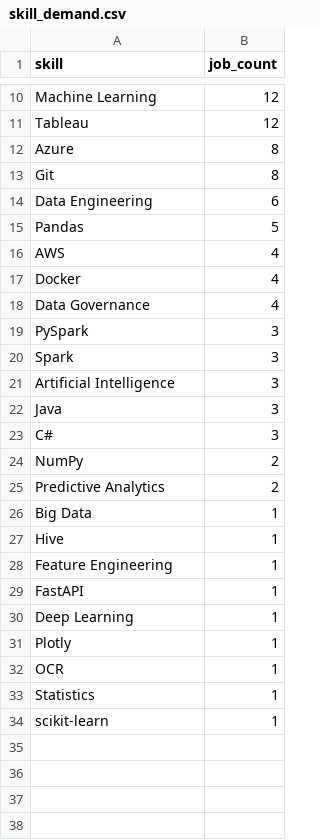
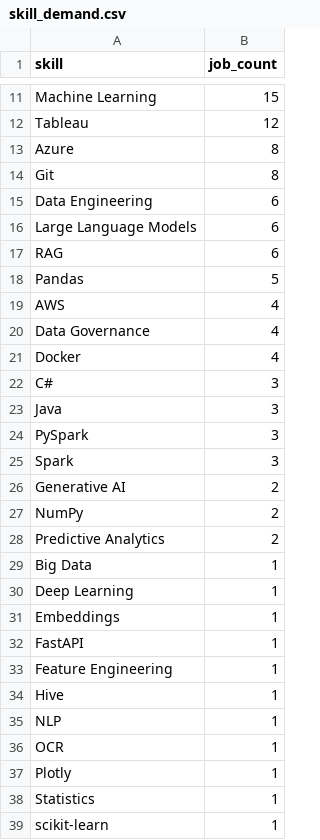
Before and after one commit to yashbedekar07/germany-student-job-intelligence, a CSV file: data/processed/skill_demand.csv, drawn as a sheet; only a part is shown, gaps mark what is left out; removed rows and columns are numbered as before the commit, all else as after; the diff covers the shown part only; the diff names each change by its address in the sheet, - before the commit and + after, or states it on an @@ line.

```diff
--- a/data/processed/skill_demand.csv
+++ b/data/processed/skill_demand.csv
-B11 (job_count): 12
+B11 (job_count): 15
+row 16: Large Language Models | 6
+row 17: RAG | 6
@@ row 18 moved to row 20: Data Governance @@
@@ row 23 moved to row 22: C# @@
@@ row 22 moved to row 23: Java @@
-row 21: Artificial Intelligence | 3
+row 26: Generative AI | 2
+row 31: Embeddings | 1
+row 32: FastAPI | 1
@@ row 28 moved to row 33: Feature Engineering @@
-A35 (skill): FastAPI
+A35 (skill): NLP
@@ row 32 moved to row 36: OCR @@
```
Also changed, not shown: 3 added rows, 2 removed rows, 1 moved row and 1 edited cell elsewhere in this file, data/processed/job_skills.csv, data/processed/jobs_standardized.csv, 15 other files.
